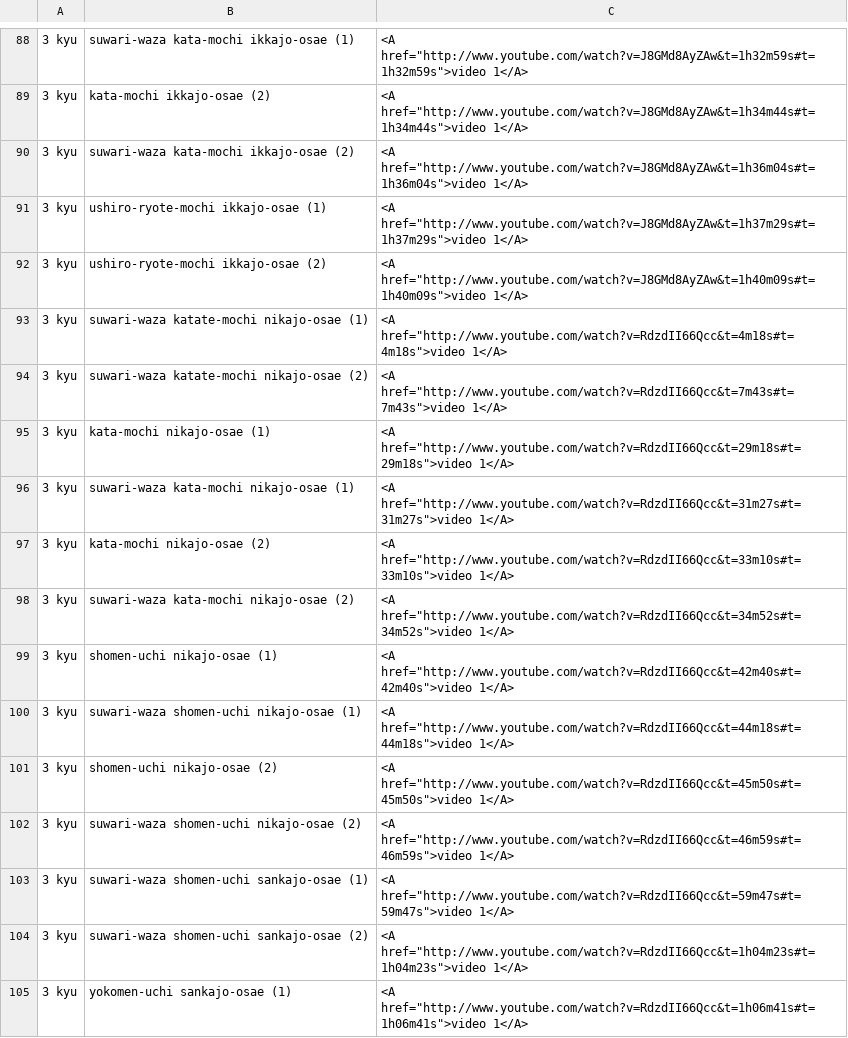
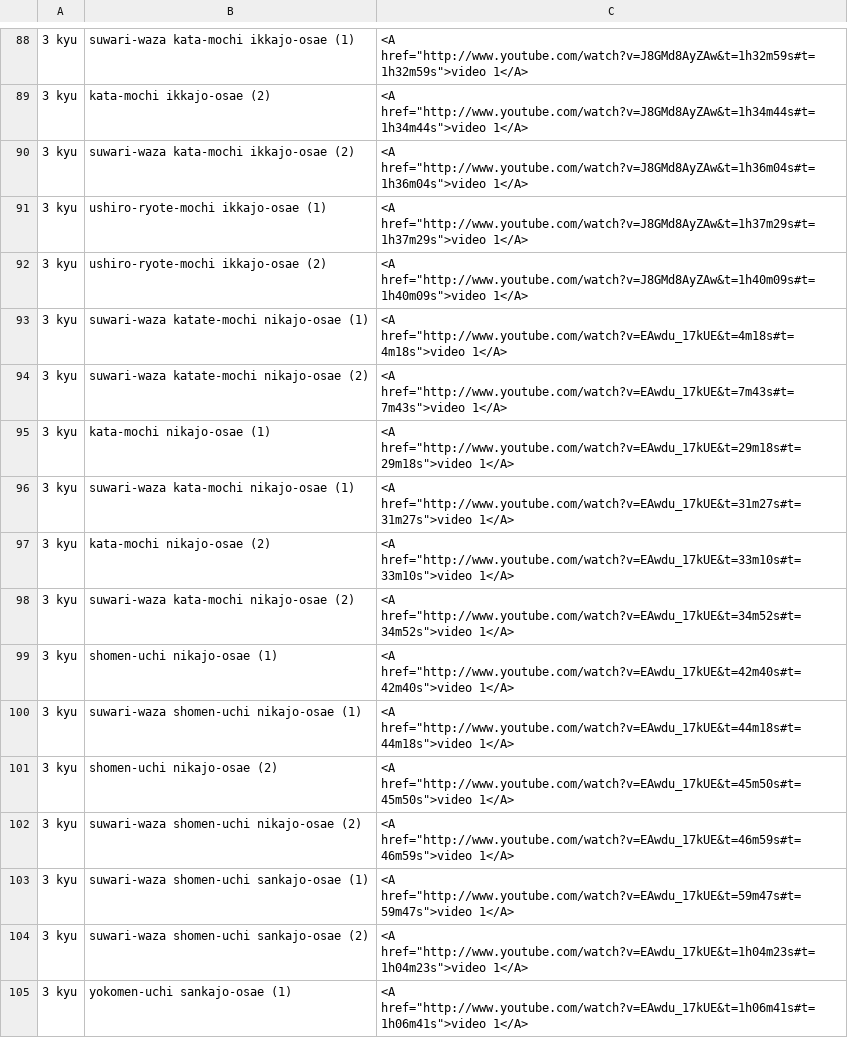
Before and after one commit to sswam/aiki.info, a TSV file: shudokan-order.tsv, drawn as a sheet; only a part is shown, gaps mark what is left out; the diff covers the shown part only; the diff names each change by its address in the sheet, - before the commit and + after, or states it on an @@ line.

```diff
--- a/shudokan-order.tsv
+++ b/shudokan-order.tsv
-C93: <A href="http://www.youtube.com/watch?v=RdzdII66Qcc&t=4m18s#t=4m18s">video 1</A>
+C93: <A href="http://www.youtube.com/watch?v=EAwdu_17kUE&t=4m18s#t=4m18s">video 1</A>
-C94: <A href="http://www.youtube.com/watch?v=RdzdII66Qcc&t=7m43s#t=7m43s">video 1</A>
+C94: <A href="http://www.youtube.com/watch?v=EAwdu_17kUE&t=7m43s#t=7m43s">video 1</A>
-C95: <A href="http://www.youtube.com/watch?v=RdzdII66Qcc&t=29m18s#t=29m18s">video 1</A>
+C95: <A href="http://www.youtube.com/watch?v=EAwdu_17kUE&t=29m18s#t=29m18s">video 1</A>
-C96: <A href="http://www.youtube.com/watch?v=RdzdII66Qcc&t=31m27s#t=31m27s">video 1</A>
+C96: <A href="http://www.youtube.com/watch?v=EAwdu_17kUE&t=31m27s#t=31m27s">video 1</A>
-C97: <A href="http://www.youtube.com/watch?v=RdzdII66Qcc&t=33m10s#t=33m10s">video 1</A>
+C97: <A href="http://www.youtube.com/watch?v=EAwdu_17kUE&t=33m10s#t=33m10s">video 1</A>
-C98: <A href="http://www.youtube.com/watch?v=RdzdII66Qcc&t=34m52s#t=34m52s">video 1</A>
+C98: <A href="http://www.youtube.com/watch?v=EAwdu_17kUE&t=34m52s#t=34m52s">video 1</A>
-C99: <A href="http://www.youtube.com/watch?v=RdzdII66Qcc&t=42m40s#t=42m40s">video 1</A>
+C99: <A href="http://www.youtube.com/watch?v=EAwdu_17kUE&t=42m40s#t=42m40s">video 1</A>
-C100: <A href="http://www.youtube.com/watch?v=RdzdII66Qcc&t=44m18s#t=44m18s">video 1</A>
+C100: <A href="http://www.youtube.com/watch?v=EAwdu_17kUE&t=44m18s#t=44m18s">video 1</A>
-C101: <A href="http://www.youtube.com/watch?v=RdzdII66Qcc&t=45m50s#t=45m50s">video 1</A>
+C101: <A href="http://www.youtube.com/watch?v=EAwdu_17kUE&t=45m50s#t=45m50s">video 1</A>
-C102: <A href="http://www.youtube.com/watch?v=RdzdII66Qcc&t=46m59s#t=46m59s">video 1</A>
+C102: <A href="http://www.youtube.com/watch?v=EAwdu_17kUE&t=46m59s#t=46m59s">video 1</A>
-C103: <A href="http://www.youtube.com/watch?v=RdzdII66Qcc&t=59m47s#t=59m47s">video 1</A>
+C103: <A href="http://www.youtube.com/watch?v=EAwdu_17kUE&t=59m47s#t=59m47s">video 1</A>
-C104: <A href="http://www.youtube.com/watch?v=RdzdII66Qcc&t=1h04m23s#t=1h04m23s">video 1</A>
+C104: <A href="http://www.youtube.com/watch?v=EAwdu_17kUE&t=1h04m23s#t=1h04m23s">video 1</A>
-C105: <A href="http://www.youtube.com/watch?v=RdzdII66Qcc&t=1h06m41s#t=1h06m41s">video 1</A>
+C105: <A href="http://www.youtube.com/watch?v=EAwdu_17kUE&t=1h06m41s#t=1h06m41s">video 1</A>
```
Also changed, not shown: 85 edited cells elsewhere in this file, yoshinkan-order.tsv, 18 other files.
